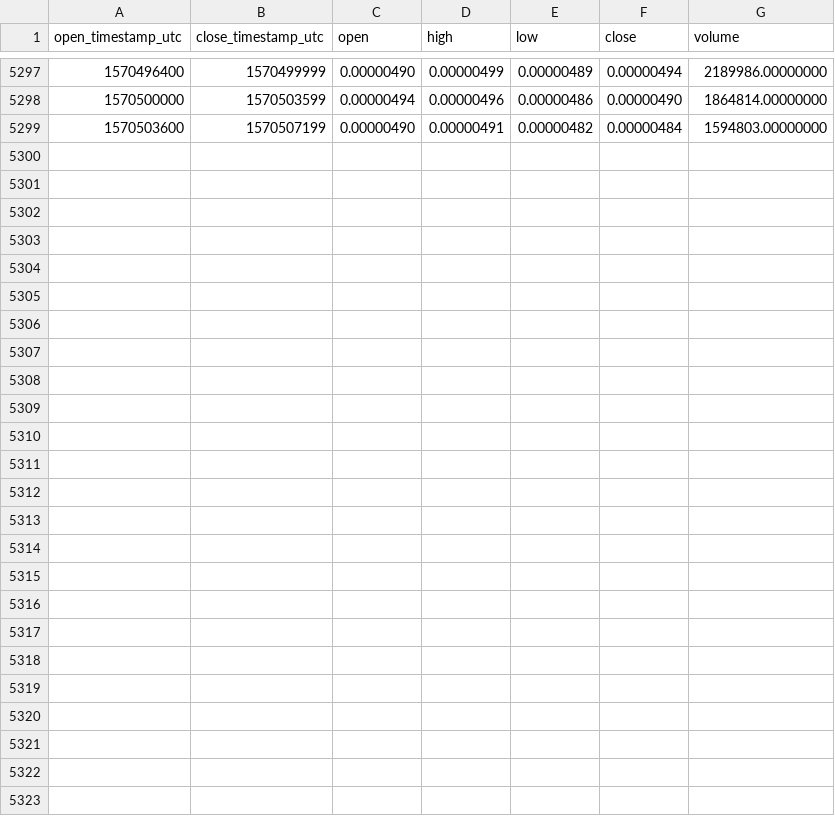
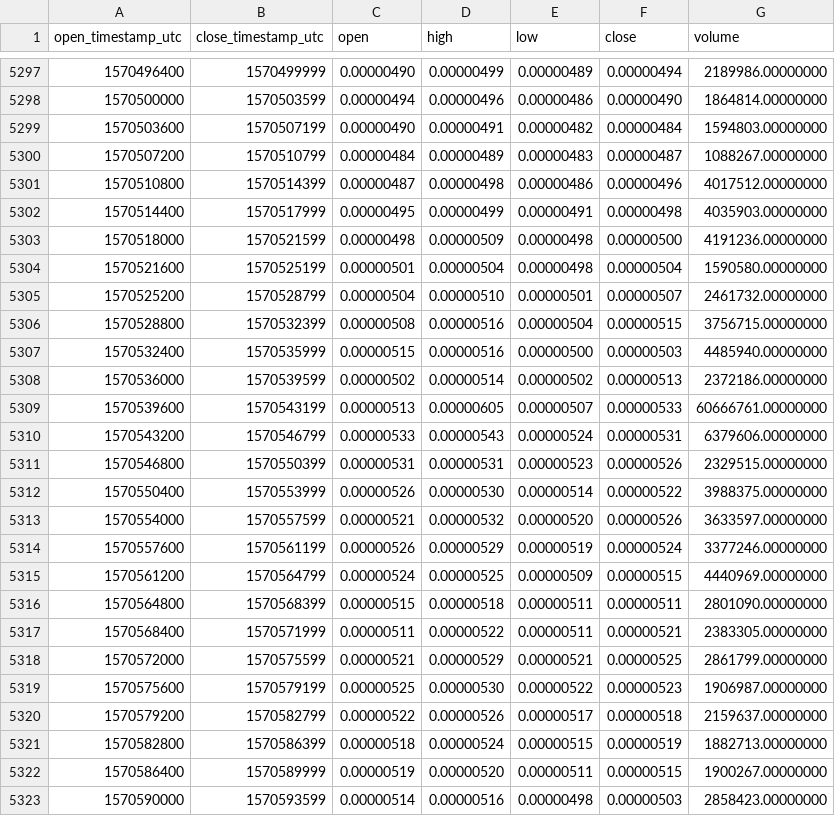
Before and after one commit to cryptobigbro/binance-FETBTC, a CSV file: binance-FETBTC-1h.csv, drawn as a sheet; only a part is shown, gaps mark what is left out.

Commit message:
Update OHLCV data.

```diff
--- a/binance-FETBTC-1h.csv
+++ b/binance-FETBTC-1h.csv
@@ -5299 +5299,25 @@ open_timestamp_utc,close_timestamp_utc,open,high,low,close,volume
 1570503600,1570507199,0.00000490,0.00000491,0.00000482,0.00000484,1594803.00000000
+1570507200,1570510799,0.00000484,0.00000489,0.00000483,0.00000487,1088267.00000000
+1570510800,1570514399,0.00000487,0.00000498,0.00000486,0.00000496,4017512.00000000
+1570514400,1570517999,0.00000495,0.00000499,0.00000491,0.00000498,4035903.00000000
+1570518000,1570521599,0.00000498,0.00000509,0.00000498,0.00000500,4191236.00000000
+1570521600,1570525199,0.00000501,0.00000504,0.00000498,0.00000504,1590580.00000000
+1570525200,1570528799,0.00000504,0.00000510,0.00000501,0.00000507,2461732.00000000
+1570528800,1570532399,0.00000508,0.00000516,0.00000504,0.00000515,3756715.00000000
+1570532400,1570535999,0.00000515,0.00000516,0.00000500,0.00000503,4485940.00000000
+1570536000,1570539599,0.00000502,0.00000514,0.00000502,0.00000513,2372186.00000000
+1570539600,1570543199,0.00000513,0.00000605,0.00000507,0.00000533,60666761.00000000
+1570543200,1570546799,0.00000533,0.00000543,0.00000524,0.00000531,6379606.00000000
+1570546800,1570550399,0.00000531,0.00000531,0.00000523,0.00000526,2329515.00000000
+1570550400,1570553999,0.00000526,0.00000530,0.00000514,0.00000522,3988375.00000000
+1570554000,1570557599,0.00000521,0.00000532,0.00000520,0.00000526,3633597.00000000
+1570557600,1570561199,0.00000526,0.00000529,0.00000519,0.00000524,3377246.00000000
+1570561200,1570564799,0.00000524,0.00000525,0.00000509,0.00000515,4440969.00000000
+1570564800,1570568399,0.00000515,0.00000518,0.00000511,0.00000511,2801090.00000000
+1570568400,1570571999,0.00000511,0.00000522,0.00000511,0.00000521,2383305.00000000
+1570572000,1570575599,0.00000521,0.00000529,0.00000521,0.00000525,2861799.00000000
+1570575600,1570579199,0.00000525,0.00000530,0.00000522,0.00000523,1906987.00000000
+1570579200,1570582799,0.00000522,0.00000526,0.00000517,0.00000518,2159637.00000000
+1570582800,1570586399,0.00000518,0.00000524,0.00000515,0.00000519,1882713.00000000
+1570586400,1570589999,0.00000519,0.00000520,0.00000511,0.00000515,1900267.00000000
+1570590000,1570593599,0.00000514,0.00000516,0.00000498,0.00000503,2858423.00000000
```
Also changed, not shown: binance-FETBTC-1d.csv.
